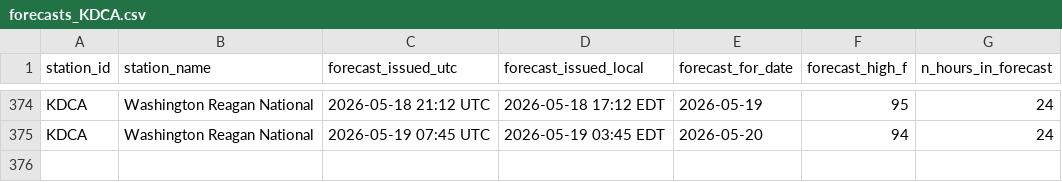
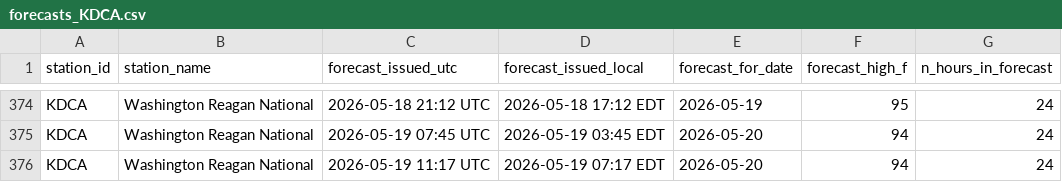
Before and after one commit to foxandfortune/Weather, a CSV file: data/forecasts_KDCA.csv, drawn as a sheet; only a part is shown, gaps mark what is left out.

```diff
--- a/data/forecasts_KDCA.csv
+++ b/data/forecasts_KDCA.csv
@@ -375 +375,2 @@ KDCA,Washington Reagan National,2026-05-18 21:12 UTC,2026-05-18 17:12 EDT,2026-0
 KDCA,Washington Reagan National,2026-05-19 07:45 UTC,2026-05-19 03:45 EDT,2026-05-20,94,24
+KDCA,Washington Reagan National,2026-05-19 11:17 UTC,2026-05-19 07:17 EDT,2026-05-20,94,24
```
Also changed, not shown: data/forecasts_KLAS.csv, data/forecasts_KLAX.csv, 17 other files.
